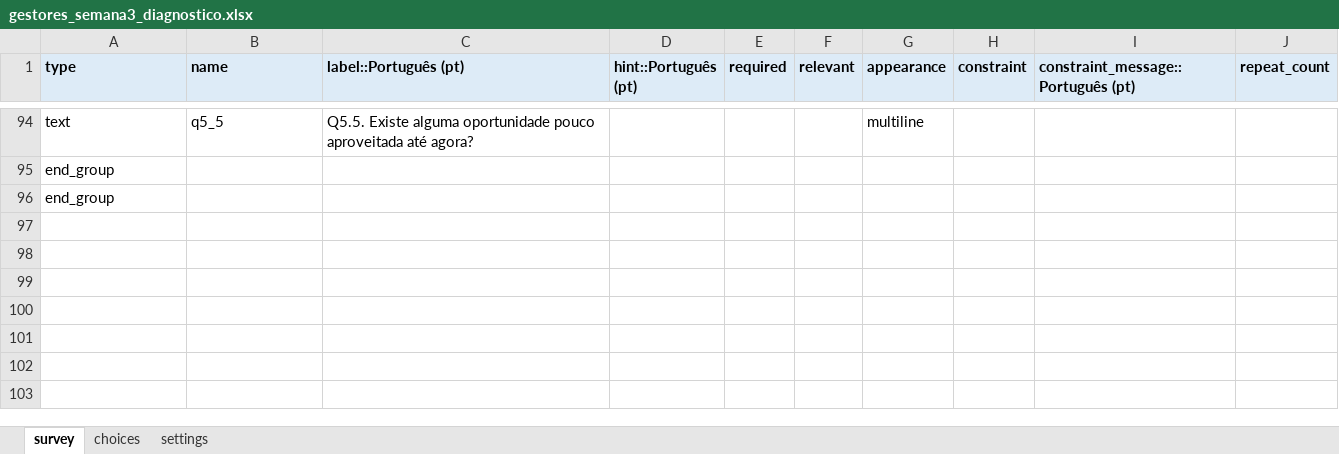
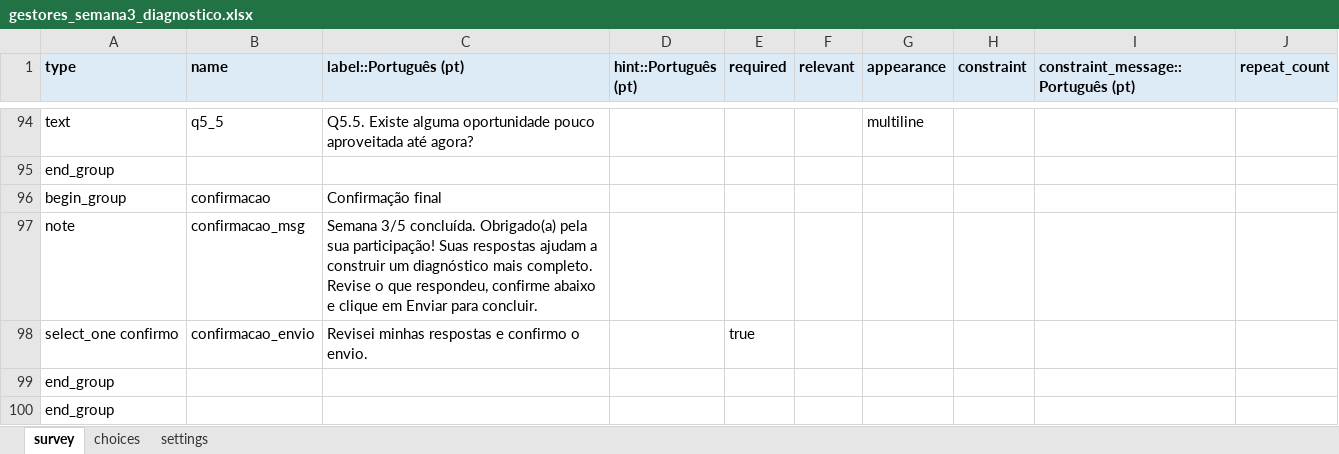
Before and after one commit to maiagreici/secadi, an Excel workbook: kobo/gestores_semana3_diagnostico.xlsx, sheet survey, drawn as a sheet; only a part is shown, gaps mark what is left out; values as stored, in another font and other column widths than the file's, no borders; the diff names each change by its address in the sheet, - before the commit and + after, or states it on an @@ line.

```diff
--- a/kobo/gestores_semana3_diagnostico.xlsx (sheet survey)
+++ b/kobo/gestores_semana3_diagnostico.xlsx (sheet survey)
+row 96: begin_group | confirmacao | Confirmação final
+row 97: note | confirmacao_msg | Semana 3/5 concluída. Obrigado(a) pela sua participação! Suas respostas ajudam a construir um diagnóstico mais completo. Revise o que respondeu, confirme abaixo e clique em Enviar para concluir.
+row 98: select_one confirmo | confirmacao_envio | Revisei minhas respostas e confirmo o envio. |  | true
+row 99: end_group
```
Also changed, not shown: sheet choices, kobo/gestores_diagnostico_completo.xlsx, kobo/gestores_semana1_diagnostico.xlsx, 5 other files.
